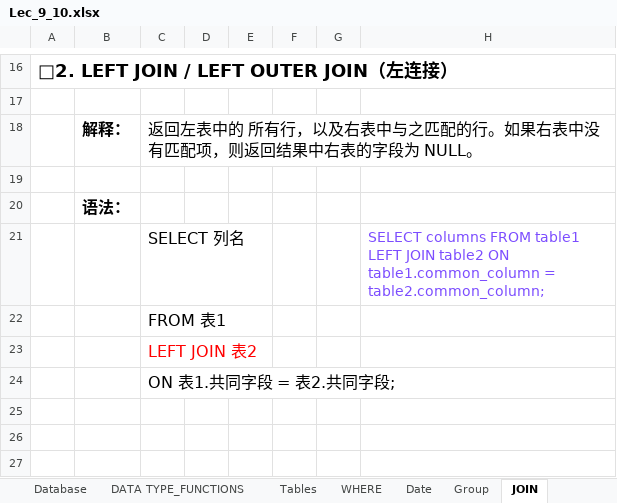
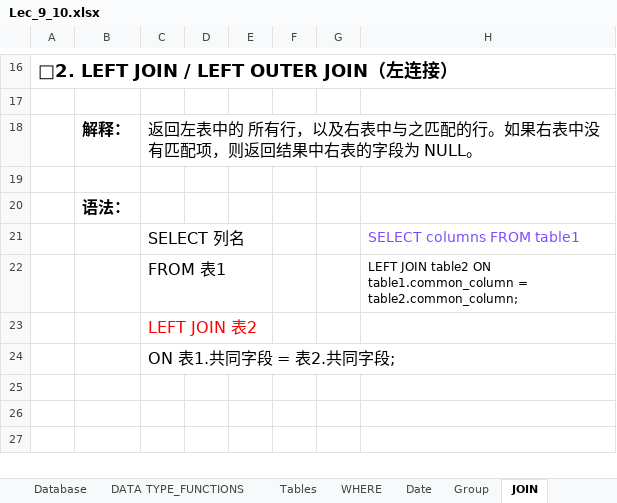
Before and after one commit to XTMay/SQL, an Excel workbook: Beginner/Slides/Lec_9_10.xlsx, sheet JOIN, drawn as a sheet; only a part is shown, gaps mark what is left out; values as stored, in another font and other column widths than the file's, no borders; charts and pictures not drawn; the diff names each change by its address in the sheet, - before the commit and + after, or states it on an @@ line.

```diff
--- a/Beginner/Slides/Lec_9_10.xlsx (sheet JOIN)
+++ b/Beginner/Slides/Lec_9_10.xlsx (sheet JOIN)
-H21: …FROM table1 LEFT JOIN table2 ON table1.common_column = table2.common_column;
+H21: …FROM table1
-H22: (empty)
+H22: LEFT JOIN table2 ON table1.common_column = table2.common_column;
```
Also changed, not shown: sheet DATA TYPE_FUNCTIONS, sheet SQL, sheet Join_practice, sheet Database, 9 other files.
